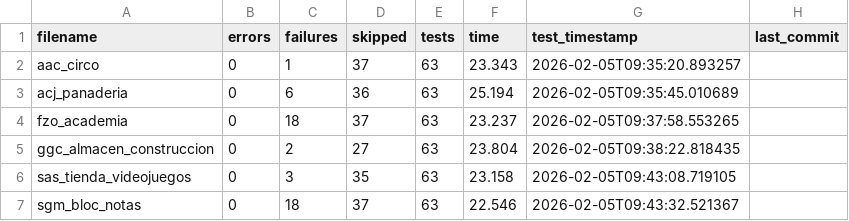
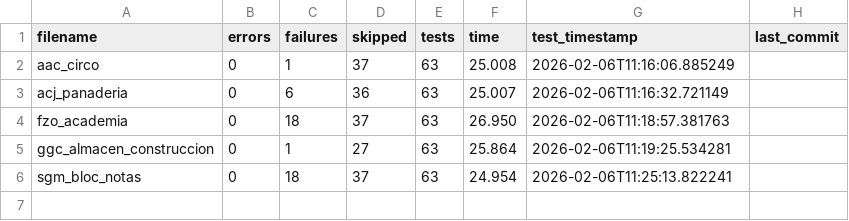
Before and after one commit to unpobrecitoalumno/SGE-odoo-tests, a CSV file: docs/B/resumen.csv, drawn as a sheet.

Commit message:
Tests from 172.31.24.143 on 20260206_111605

```diff
--- a/docs/B/resumen.csv
+++ b/docs/B/resumen.csv
@@ -1,7 +1,6 @@
 filename,errors,failures,skipped,tests,time,test_timestamp,last_commit
-"aac_circo","0","1","37","63","23.343","2026-02-05T09:35:20.893257",""
-"acj_panaderia","0","6","36","63","25.194","2026-02-05T09:35:45.010689",""
-"fzo_academia","0","18","37","63","23.237","2026-02-05T09:37:58.553265",""
-"ggc_almacen_construccion","0","2","27","63","23.804","2026-02-05T09:38:22.818435",""
-"sas_tienda_videojuegos","0","3","35","63","23.158","2026-02-05T09:43:08.719105",""
-"sgm_bloc_notas","0","18","37","63","22.546","2026-02-05T09:43:32.521367",""
+"aac_circo","0","1","37","63","25.008","2026-02-06T11:16:06.885249",""
+"acj_panaderia","0","6","36","63","25.007","2026-02-06T11:16:32.721149",""
+"fzo_academia","0","18","37","63","26.950","2026-02-06T11:18:57.381763",""
+"ggc_almacen_construccion","0","1","27","63","25.864","2026-02-06T11:19:25.534281",""
+"sgm_bloc_notas","0","18","37","63","24.954","2026-02-06T11:25:13.822241",""
```
Also changed, not shown: 25 other files.
